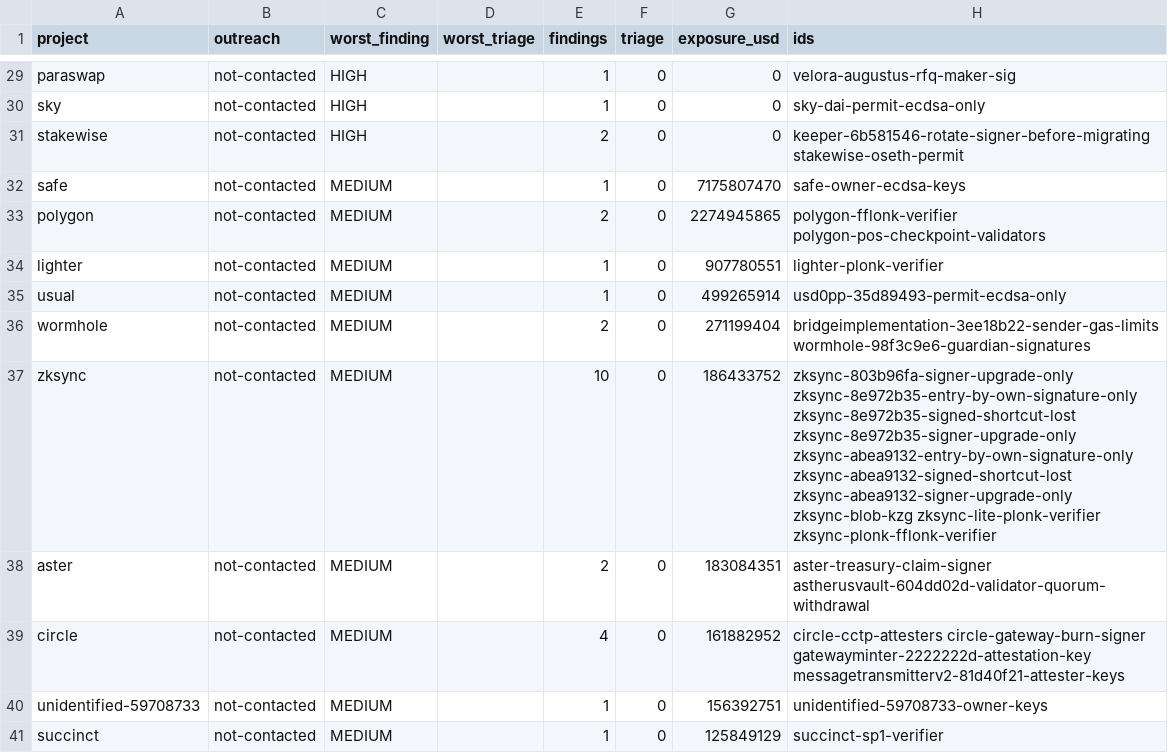
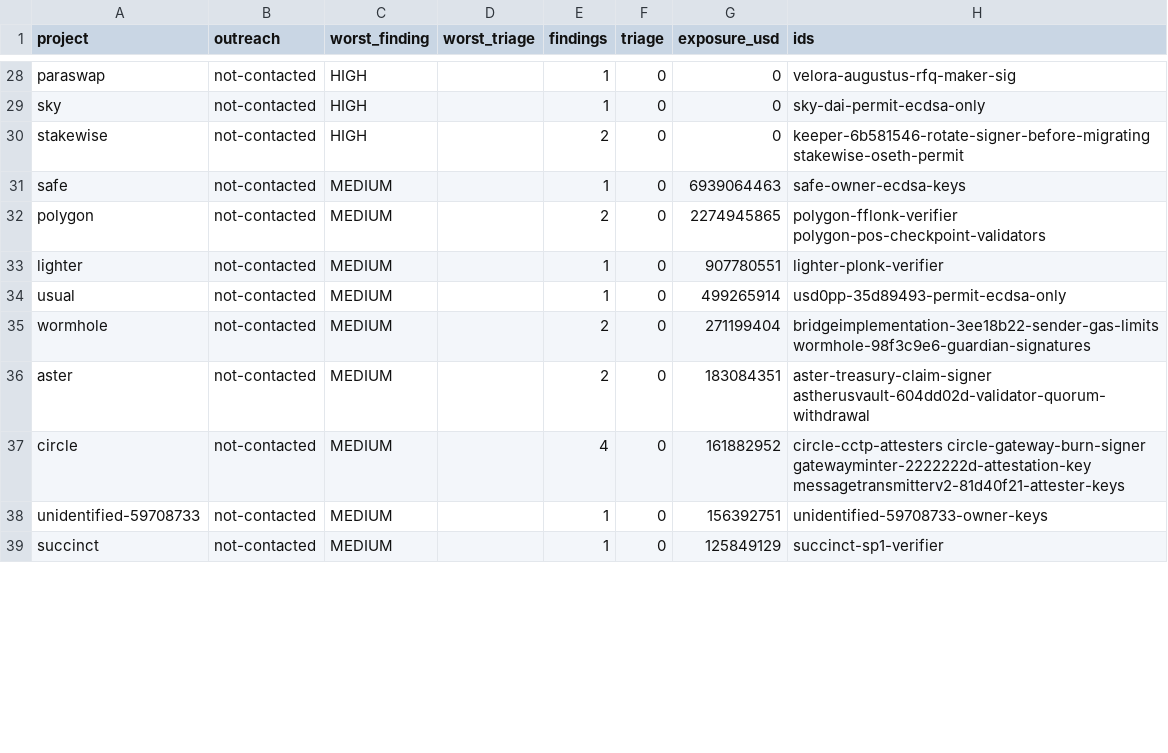
Before and after one commit to CPerezz/pq-chain-analysis, a CSV file: generated/projects.csv, drawn as a sheet; only a part is shown, gaps mark what is left out; the diff covers the shown part only.

Commit message:
findings: 13 more wave-1 rows filed (D-028)
- Includes the re-rated rows the filer used to skip, and the semi-modular account's notice, which replaces its
  two old per-address findings.

```diff
--- a/generated/projects.csv
+++ b/generated/projects.csv
@@ -31,3 +30,3 @@ sky,not-contacted,HIGH,,1,0,0,sky-dai-permit-ecdsa-only
 stakewise,not-contacted,HIGH,,2,0,0,keeper-6b581546-rotate-signer-before-migrating stakewise-oseth-permit
-safe,not-contacted,MEDIUM,,1,0,7175807470,safe-owner-ecdsa-keys
+safe,not-contacted,MEDIUM,,1,0,6939064463,safe-owner-ecdsa-keys
 polygon,not-contacted,MEDIUM,,2,0,2274945865,polygon-fflonk-verifier polygon-pos-checkpoint-validators
@@ -36,3 +35,2 @@ usual,not-contacted,MEDIUM,,1,0,499265914,usd0pp-35d89493-permit-ecdsa-only
 wormhole,not-contacted,MEDIUM,,2,0,271199404,bridgeimplementation-3ee18b22-sender-gas-limits wormhole-98f3c9e6-guardian-signatures
-zksync,not-contacted,MEDIUM,,10,0,186433752,zksync-803b96fa-signer-upgrade-only zksync-8e972b35-entry-by-own-signature-only zksync-8e972b35-signed-shortcut-lost zksync-8e972b35-signer-upgrade-only zksync-abea9132-entry-by-own-signature-only zksync-abea9132-signed-shortcut-lost zksync-abea9132-signer-upgrade-only zksync-blob-kzg zksync-lite-plonk-verifier zksync-plonk-fflonk-verifier
 aster,not-contacted,MEDIUM,,2,0,183084351,aster-treasury-claim-signer astherusvault-604dd02d-validator-quorum-withdrawal
```
Also changed, not shown: 2 added rows, 1 removed row and 7 edited cells elsewhere in this file, generated/studies.csv, 28 other files.
